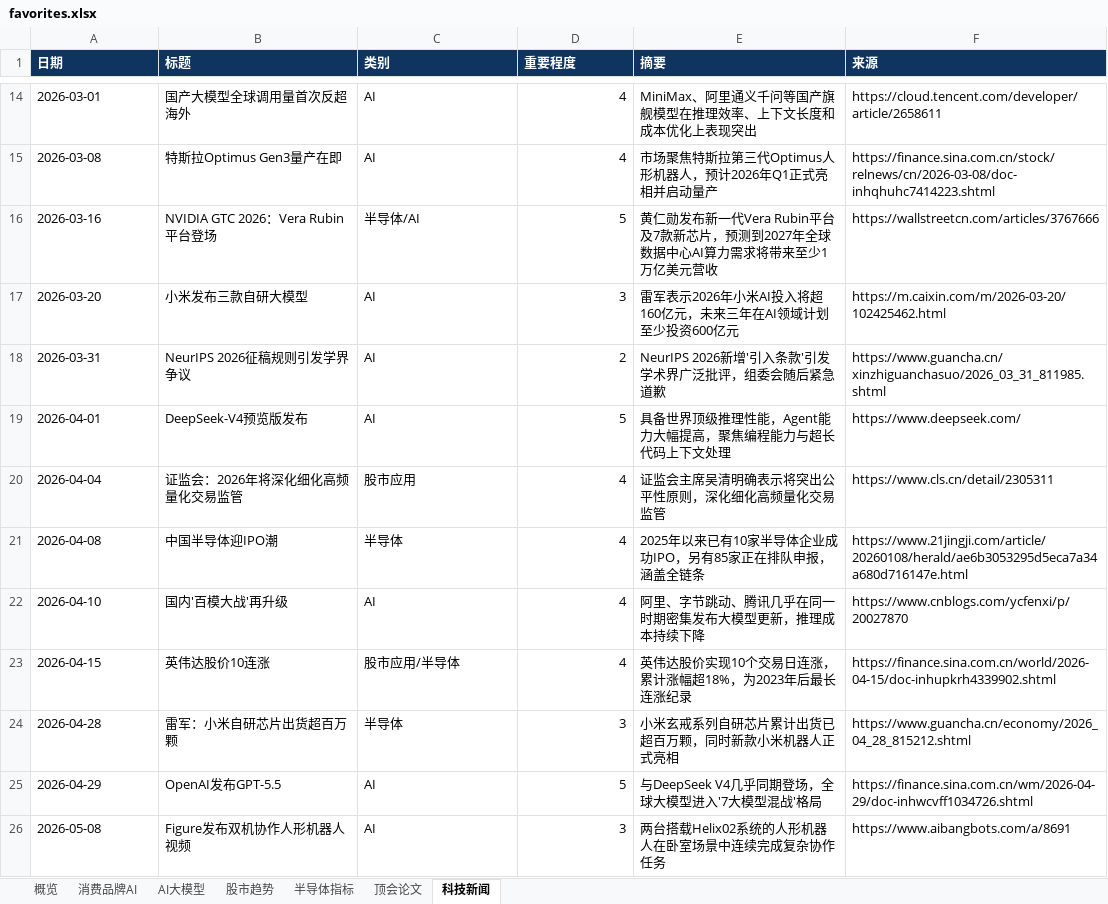
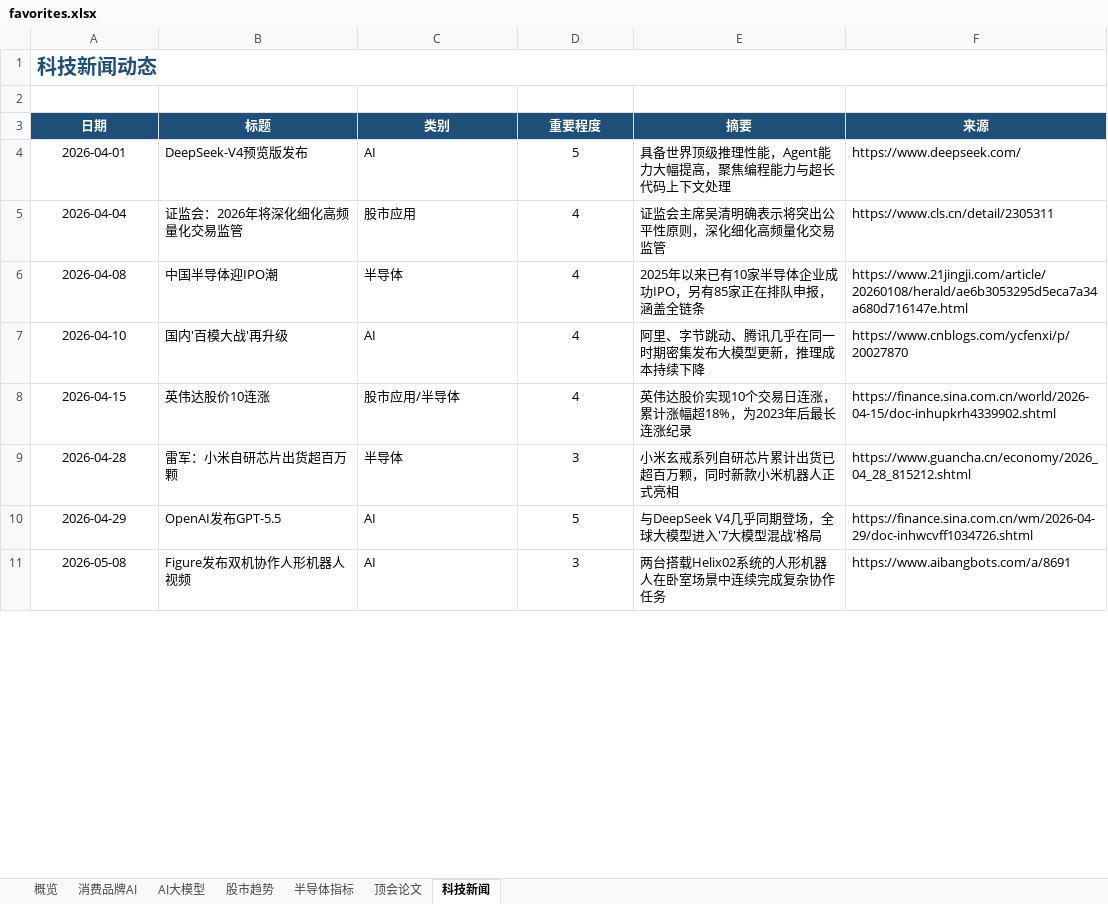
Before and after one commit to sjkncs/my-dev-favorites, an Excel workbook: favorites.xlsx, sheet 科技新闻, drawn as a sheet; only a part is shown, gaps mark what is left out; values as stored, in another font and other column widths than the file's, no borders; removed rows and columns are numbered as before the commit, all else as after; the diff covers the shown part only; the diff names each change by its address in the sheet, - before the commit and + after, or states it on an @@ line.

```diff
--- a/favorites.xlsx (sheet 科技新闻)
+++ b/favorites.xlsx (sheet 科技新闻)
+row 1: 科技新闻动态
+row 2: (empty)
@@ A3:F3 alignment: left → center, fill: #0F3460 → #1F4E78 @@
-row 14: 2026-03-01 | 国产大模型全球调用量首次反超海外 | AI | 4 | MiniMax、阿里通义千问等国产旗舰模型在推理效率、上下文长度和成本优化上表现突出 | https://cloud.tencent.com/developer/article/2658611
-row 15: 2026-03-08 | 特斯拉Optimus Gen3量产在即 | AI | 4 | 市场聚焦特斯拉第三代Optimus人形机器人，预计2026年Q1正式亮相并启动量产 | https://finance.sina.com.cn/stock/relnews/cn/2026-03-08/doc-inhqhuhc7414223.shtml
-row 16: 2026-03-16 | NVIDIA GTC 2026：Vera Rubin平台登场 | 半导体/AI | 5 | 黄仁勋发布新一代Vera Rubin平台及7款新芯片，预测到2027年全球数据中心AI算力需求将带来至少1万亿美元营收 | https://wallstreetcn.com/articles/3767666
-row 17: 2026-03-20 | 小米发布三款自研大模型 | AI | 3 | 雷军表示2026年小米AI投入将超160亿元，未来三年在AI领域计划至少投资600亿元 | https://m.caixin.com/m/2026-03-20/102425462.html
-row 18: 2026-03-31 | NeurIPS 2026征稿规则引发学界争议 | AI | 2 | NeurIPS 2026新增'引入条款'引发学术界广泛批评，组委会随后紧急道歉 | https://www.guancha.cn/xinzhiguanchasuo/2026_03_31_811985.shtml
-A4:A11 alignment: left
+A4:A11 alignment: center
-D4:D11 alignment: right
+D4:D11 alignment: center
```
Also changed, not shown: 6 added rows, 12 removed rows and cell formats elsewhere in this sheet, sheet 消费品牌AI, sheet 顶会论文, sheet 半导体指标, sheet AI大模型, sheet 概览, sheet 股市趋势, charts or pictures, 18 other files.
